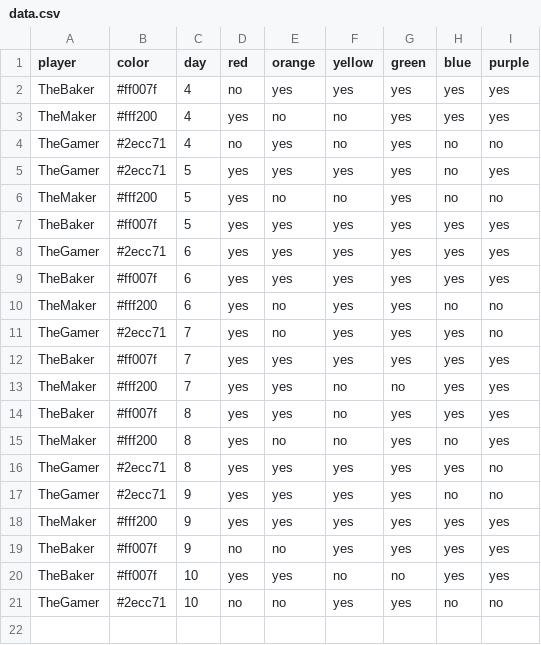
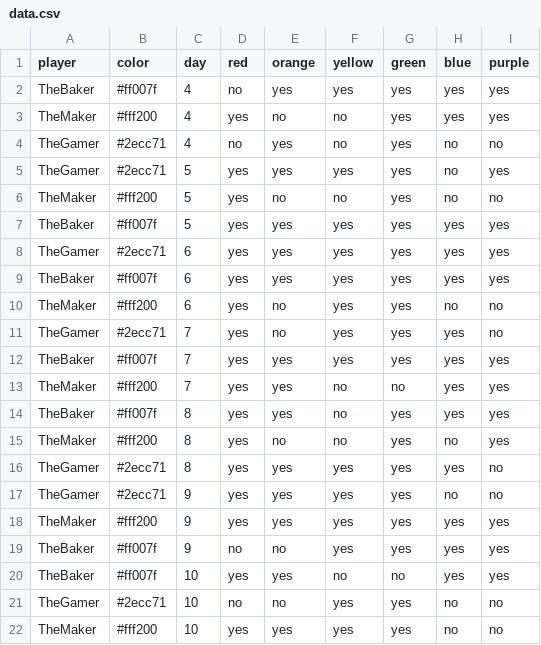
Before and after one commit to bougainvillaknob/eat_the_rainbow, a CSV file: data.csv, drawn as a sheet.

Commit message:
Update data.csv

```diff
--- a/data.csv
+++ b/data.csv
@@ -21 +21,2 @@ TheBaker,#ff007f,10,yes,yes,no,no,yes,yes
 TheGamer,#2ecc71,10,no,no,yes,yes,no,no
+TheMaker,#fff200,10,yes,yes,yes,yes,no,no
```
